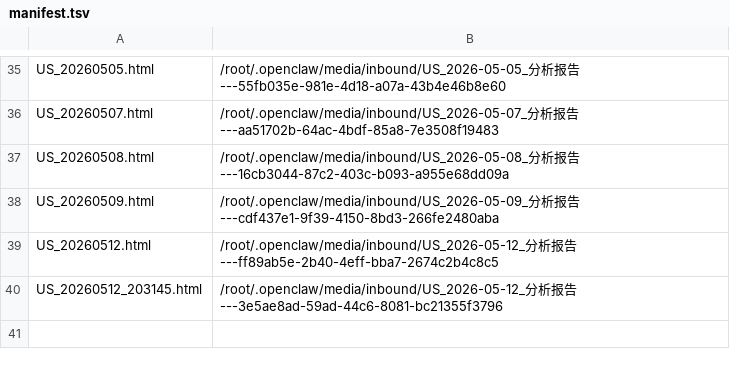
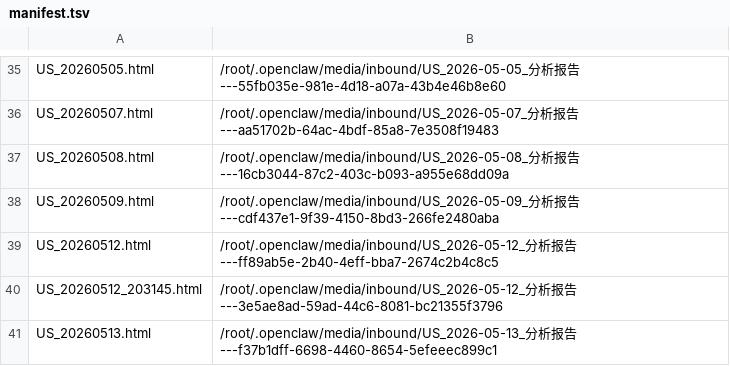
Before and after one commit to fjc523/us_stock_data, a TSV file: manifest.tsv, drawn as a sheet; only a part is shown, gaps mark what is left out.

```diff
--- a/manifest.tsv
+++ b/manifest.tsv
@@ -40 +40,2 @@ US_20260512.html	/root/.openclaw/media/inbound/US_2026-05-12_分析报告---ff89
 US_20260512_203145.html	/root/.openclaw/media/inbound/US_2026-05-12_分析报告---3e5ae8ad-59ad-44c6-8081-bc21355f3796
+US_20260513.html	/root/.openclaw/media/inbound/US_2026-05-13_分析报告---f37b1dff-6698-4460-8654-5efeeec899c1
```
Also changed, not shown: 1 other file.
